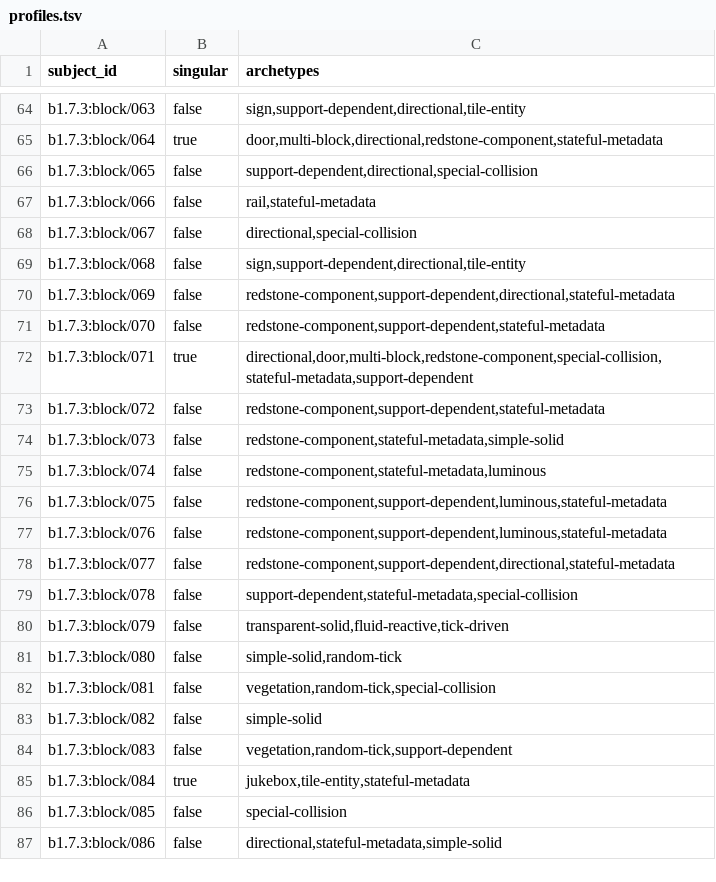
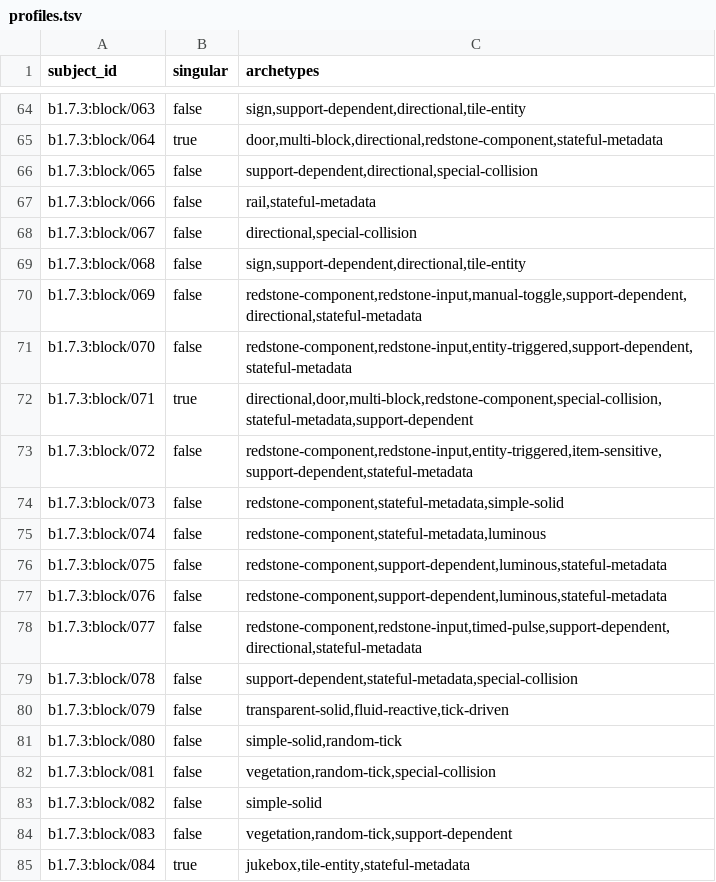
Before and after one commit to lucasrgt/Worldline, a TSV file: behavior/functional-census/b1.7.3/profiles.tsv, drawn as a sheet; only a part is shown, gaps mark what is left out; the shorter side is filled out with more unchanged rows.

Commit message:
Qualify Beta 1.7.3 redstone input controls subsystem

```diff
--- a/behavior/functional-census/b1.7.3/profiles.tsv
+++ b/behavior/functional-census/b1.7.3/profiles.tsv
@@ -69,6 +69,6 @@ b1.7.3:block/067	false	directional,special-collision
 b1.7.3:block/068	false	sign,support-dependent,directional,tile-entity
-b1.7.3:block/069	false	redstone-component,support-dependent,directional,stateful-metadata
-b1.7.3:block/070	false	redstone-component,support-dependent,stateful-metadata
+b1.7.3:block/069	false	redstone-component,redstone-input,manual-toggle,support-dependent,directional,stateful-metadata
+b1.7.3:block/070	false	redstone-component,redstone-input,entity-triggered,support-dependent,stateful-metadata
 b1.7.3:block/071	true	directional,door,multi-block,redstone-component,special-collision,stateful-metadata,support-dependent
-b1.7.3:block/072	false	redstone-component,support-dependent,stateful-metadata
+b1.7.3:block/072	false	redstone-component,redstone-input,entity-triggered,item-sensitive,support-dependent,stateful-metadata
 b1.7.3:block/073	false	redstone-component,stateful-metadata,simple-solid
@@ -77,3 +77,3 @@ b1.7.3:block/075	false	redstone-component,support-dependent,luminous,stateful-me
 b1.7.3:block/076	false	redstone-component,support-dependent,luminous,stateful-metadata
-b1.7.3:block/077	false	redstone-component,support-dependent,directional,stateful-metadata
+b1.7.3:block/077	false	redstone-component,redstone-input,timed-pulse,support-dependent,directional,stateful-metadata
 b1.7.3:block/078	false	support-dependent,stateful-metadata,special-collision
```
Also changed, not shown: 23 other files.
